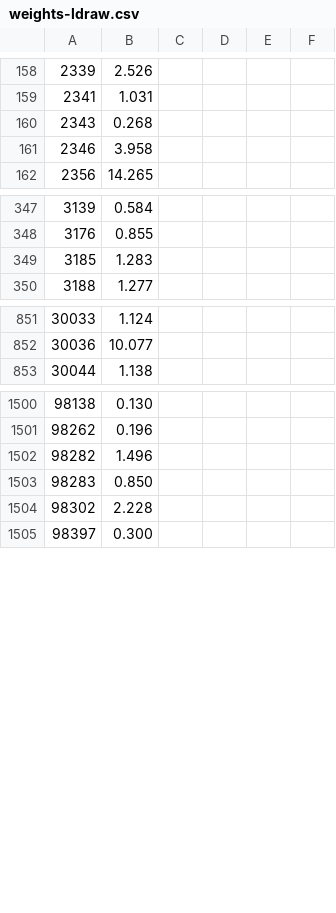
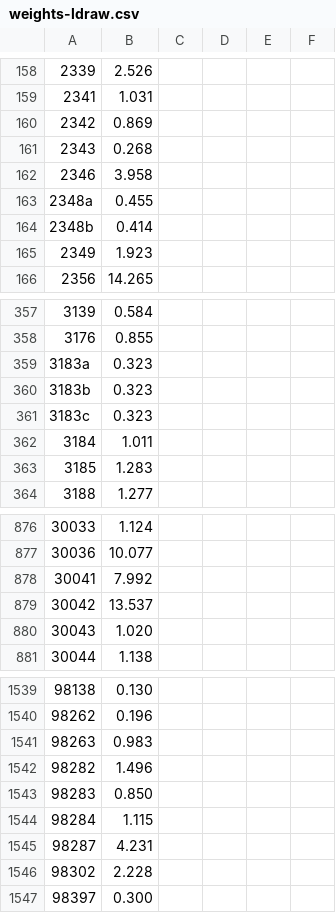
Before and after one commit to Dornbi/brickmesh, a CSV file: work/src/model/weights-ldraw.csv, drawn as a sheet; only a part is shown, gaps mark what is left out; the diff covers the shown part only; the diff names each change by its address in the sheet, - before the commit and + after, or states it on an @@ line.

```diff
--- a/work/src/model/weights-ldraw.csv
+++ b/work/src/model/weights-ldraw.csv
+row 160: 2342 | 0.869
+row 163: 2348a | 0.455
+row 164: 2348b | 0.414
+row 165: 2349 | 1.923
+row 359: 3183a | 0.323
+row 360: 3183b | 0.323
+row 361: 3183c | 0.323
+row 362: 3184 | 1.011
+row 878: 30041 | 7.992
+row 879: 30042 | 13.537
+row 880: 30043 | 1.020
+row 1541: 98263 | 0.983
+row 1544: 98284 | 1.115
+row 1545: 98287 | 4.231
```
Also changed, not shown: 29 added rows and 1 moved row elsewhere in this file, work/src/model/weights-no-ldraw.csv, 1 other file.
